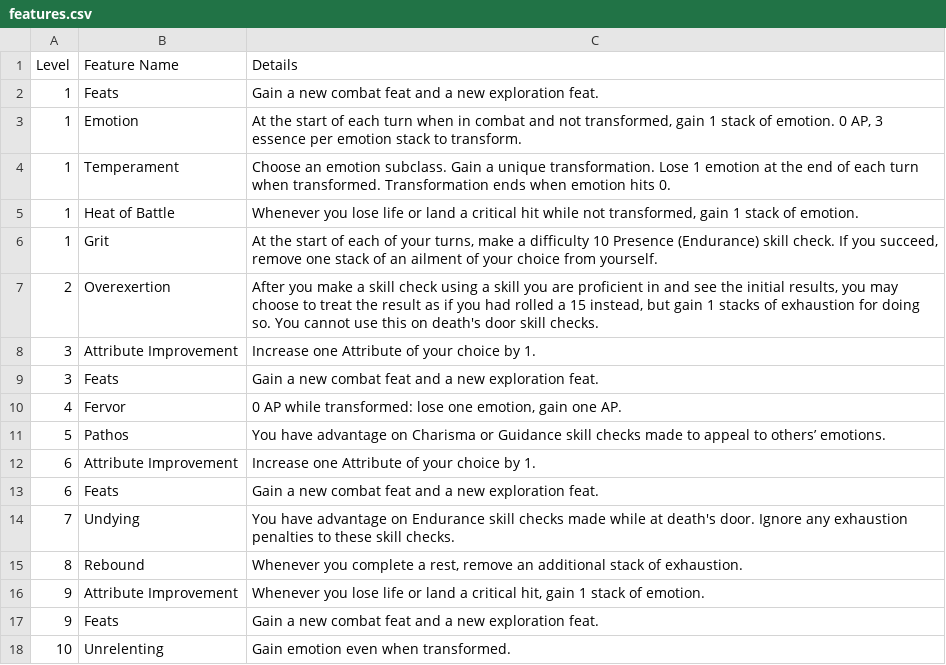
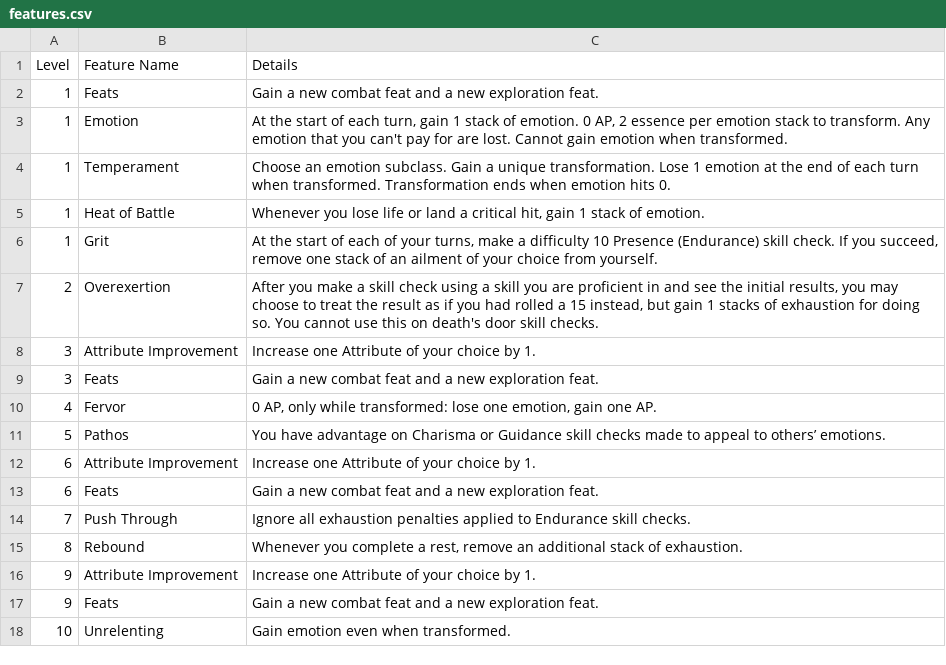
Before and after one commit to Leafwing-Studios/fonts-of-power, a CSV file: docs/src/character-options/classes/incarnation/features.csv, drawn as a sheet.

Commit message:
Incarnation combat feats

```diff
--- a/docs/src/character-options/classes/incarnation/features.csv
+++ b/docs/src/character-options/classes/incarnation/features.csv
@@ -2,5 +2,5 @@
 "1","Feats","Gain a new combat feat and a new exploration feat."
-"1","Emotion","At the start of each turn when in combat and not transformed, gain 1 stack of emotion. 0 AP, 3 essence per emotion stack to transform."
+"1","Emotion","At the start of each turn, gain 1 stack of emotion. 0 AP, 2 essence per emotion stack to transform. Any emotion that you can't pay for are lost. Cannot gain emotion when transformed."
 "1","Temperament","Choose an emotion subclass. Gain a unique transformation. Lose 1 emotion at the end of each turn when transformed. Transformation ends when emotion hits 0."
-"1","Heat of Battle","Whenever you lose life or land a critical hit while not transformed, gain 1 stack of emotion."
+"1","Heat of Battle","Whenever you lose life or land a critical hit, gain 1 stack of emotion."
 "1","Grit","At the start of each of your turns, make a difficulty 10 Presence (Endurance) skill check. If you succeed, remove one stack of an ailment of your choice from yourself."
@@ -9,3 +9,3 @@
 "3","Feats","Gain a new combat feat and a new exploration feat."
-"4","Fervor","0 AP while transformed: lose one emotion, gain one AP."
+"4","Fervor","0 AP, only while transformed: lose one emotion, gain one AP."
 "5","Pathos","You have advantage on Charisma or Guidance skill checks made to appeal to others’ emotions."
@@ -13,5 +13,5 @@
 "6","Feats","Gain a new combat feat and a new exploration feat."
-"7","Undying","You have advantage on Endurance skill checks made while at death's door. Ignore any exhaustion penalties to these skill checks."
+"7","Push Through","Ignore all exhaustion penalties applied to Endurance skill checks."
 "8","Rebound","Whenever you complete a rest, remove an additional stack of exhaustion."
-"9","Attribute Improvement","Whenever you lose life or land a critical hit, gain 1 stack of emotion."
+"9","Attribute Improvement","Increase one Attribute of your choice by 1."
 "9","Feats","Gain a new combat feat and a new exploration feat."
```
Also changed, not shown: 3 other files.
